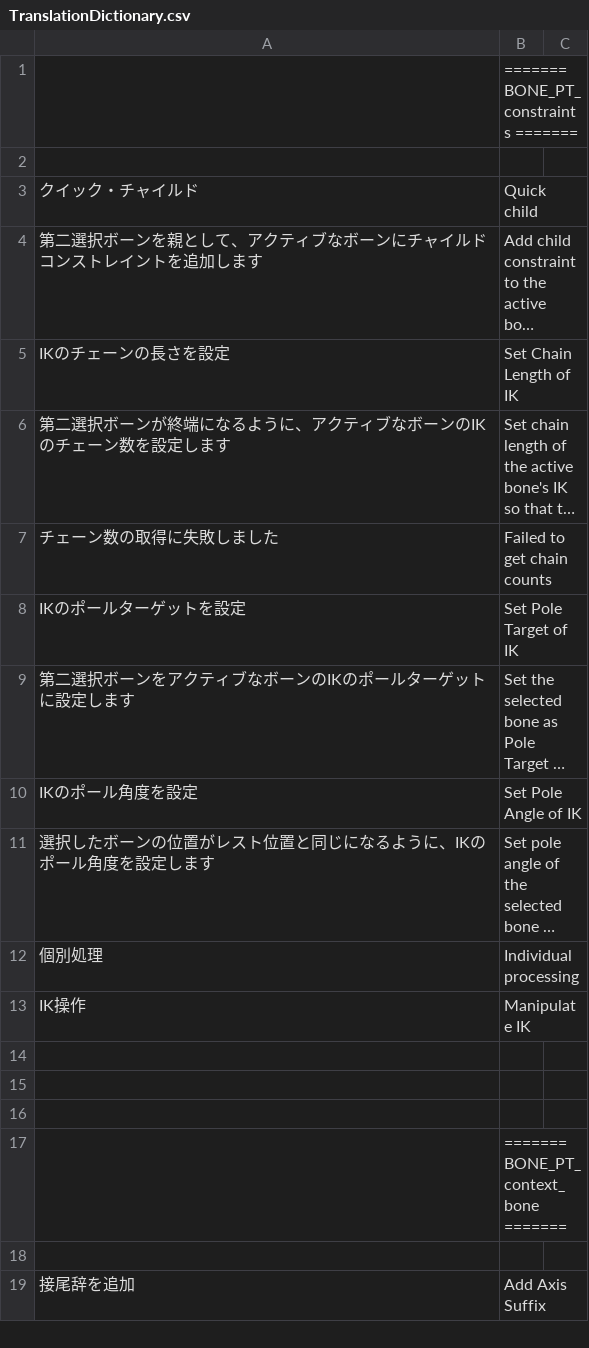
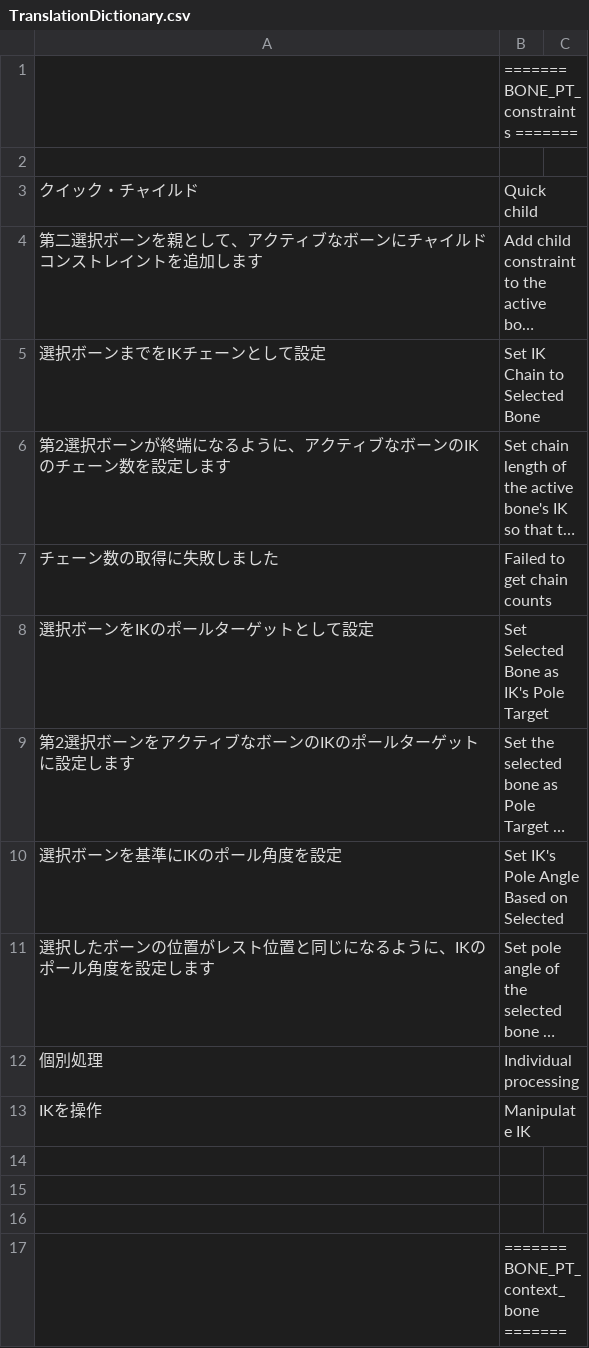
Before and after one commit to bookyakuno/Blender-Scramble-Addon, a CSV file: TranslationDictionary.csv, drawn as a sheet; only a part is shown; the shorter side is filled out with more unchanged rows; long unchanged cells end in …; removed rows and columns are numbered as before the commit, all else as after; the diff names each change by its address in the sheet, - before the commit and + after, or states it on an @@ line.

Commit message:
日本語/英語変更：BONE_PT_constraints
* IKのチェーンの長さを設定　→　選択ボーンまでをIKチェーンとして設定
* IKのポールターゲットを設定　→　選択ボーンをIKのポールターゲットとして設定
* IKのポール角度を設定　→　選択ボーンをIKのポールターゲットとして設定
* IK操作　→　IKを操作

* 第二　→　第2

```diff
--- a/TranslationDictionary.csv
+++ b/TranslationDictionary.csv
-row 5: IKのチェーンの長さを設定 | Set Chain Length of IK
+row 5: 選択ボーンまでをIKチェーンとして設定 | Set IK Chain to Selected Bone
-A6: 第二選択ボーンが終端になるように、アクティブなボーンのIKのチェーン数を設定します
+A6: 第2選択ボーンが終端になるように、アクティブなボーンのIKのチェーン数を設定します
-row 8: IKのポールターゲットを設定 | Set Pole Target of IK
+row 8: 選択ボーンをIKのポールターゲットとして設定 | Set Selected Bone as IK's Pole Target
-A9: 第二選択ボーンをアクティブなボーンのIKのポールターゲットに設定します
+A9: 第2選択ボーンをアクティブなボーンのIKのポールターゲットに設定します
-row 10: IKのポール角度を設定 | Set Pole Angle of IK
+row 10: 選択ボーンを基準にIKのポール角度を設定 | Set IK's Pole Angle Based on Selected
-A13: IK操作
+A13: IKを操作
```
Also changed, not shown: 1 other file.
